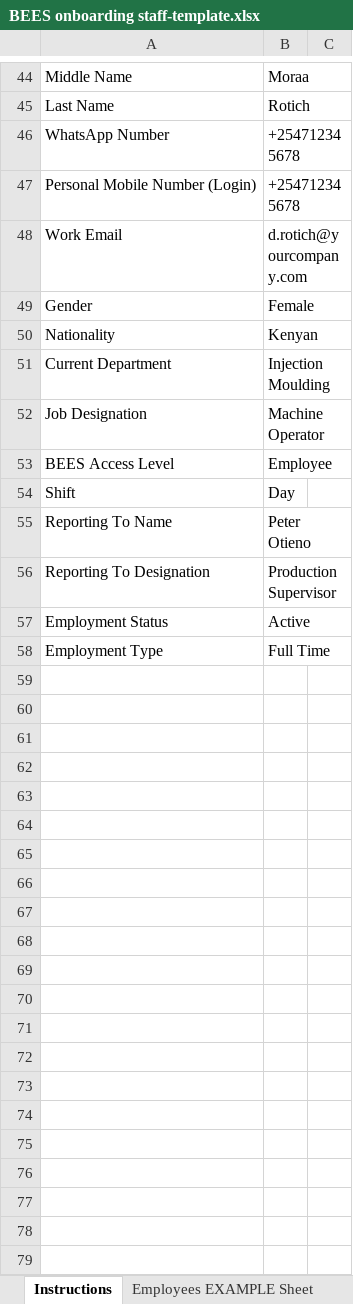
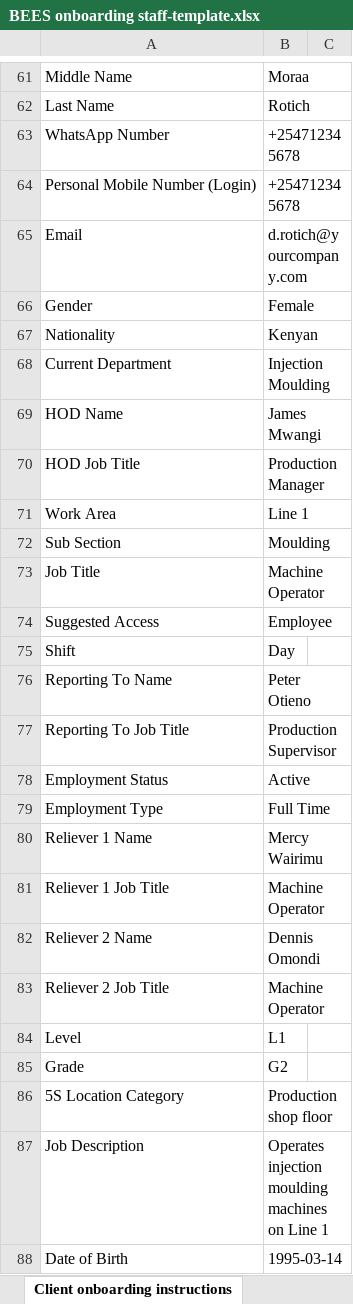
Before and after one commit to Gemba901/ems, an Excel workbook: apps/web/public/BEES onboarding staff-template.xlsx, sheet Client onboarding instructions, drawn as a sheet; only a part is shown, gaps mark what is left out; values as stored, in another font and other column widths than the file's, no borders; addresses are those after the commit; the diff covers the shown part only; the diff names each change by its address in the sheet, - before the commit and + after, or states it on an @@ line.

Commit message:
EMS onboarding and access: suggested access, Admin approval, template v11
Onboarding: HOD/suggested-access heading aliases; Values to sort out (Treat as, remembered per company); issue filter groups incl. Reporting line; Employment Status required (Set these to... after checking names).

Access: everyone registers as Employee; sheet access is a pending suggestion an Admin approves or declines (/ems/access); profile Access card with Change access and access history; bulk Change access; Executive label (Management, Exec, Director, MD, CEO); Manager no longer mapped.

Template: v11 updated (Suggested Access optional, drop-downs warn, instructions); import opens the sheet with headings; old Gemba_EMS template removed.

DB: migration 20261123000000_ems_access_suggestions (Employee.suggestedAccess/suggestedAccessState/accessRevision, EmsAccessChange, EmsImportValueChoice).

```diff
--- a/apps/web/public/BEES onboarding staff-template.xlsx (sheet Client onboarding instructions)
+++ b/apps/web/public/BEES onboarding staff-template.xlsx (sheet Client onboarding instructions)
-sheet tab: Instructions
+sheet tab: Client onboarding instructions
-A65: Work Email
+A65: Email
+row 69: HOD Name | James Mwangi
+row 70: HOD Job Title | Production Manager
+row 71: Work Area | Line 1
+row 72: Sub Section | Moulding
-A73: Job Designation
+A73: Job Title
-A74: BEES Access Level
+A74: Suggested Access
-A77: Reporting To Designation
+A77: Reporting To Job Title
+row 80: Reliever 1 Name | Mercy Wairimu
+row 81: Reliever 1 Job Title | Machine Operator
+row 82: Reliever 2 Name | Dennis Omondi
+row 83: Reliever 2 Job Title | Machine Operator
+row 84: Level | L1
+row 85: Grade | G2
+row 86: 5S Location Category | Production shop floor
+row 87: Job Description | Operates injection moulding machines on Line 1
+row 88: Date of Birth | 1995-03-14
```
Also changed, not shown: 20 added rows, 3 removed rows, 13 edited cells and cell formats elsewhere in this sheet, sheet Example sheet, sheet Client data sheet, other sheet tabs, 44 other files.
